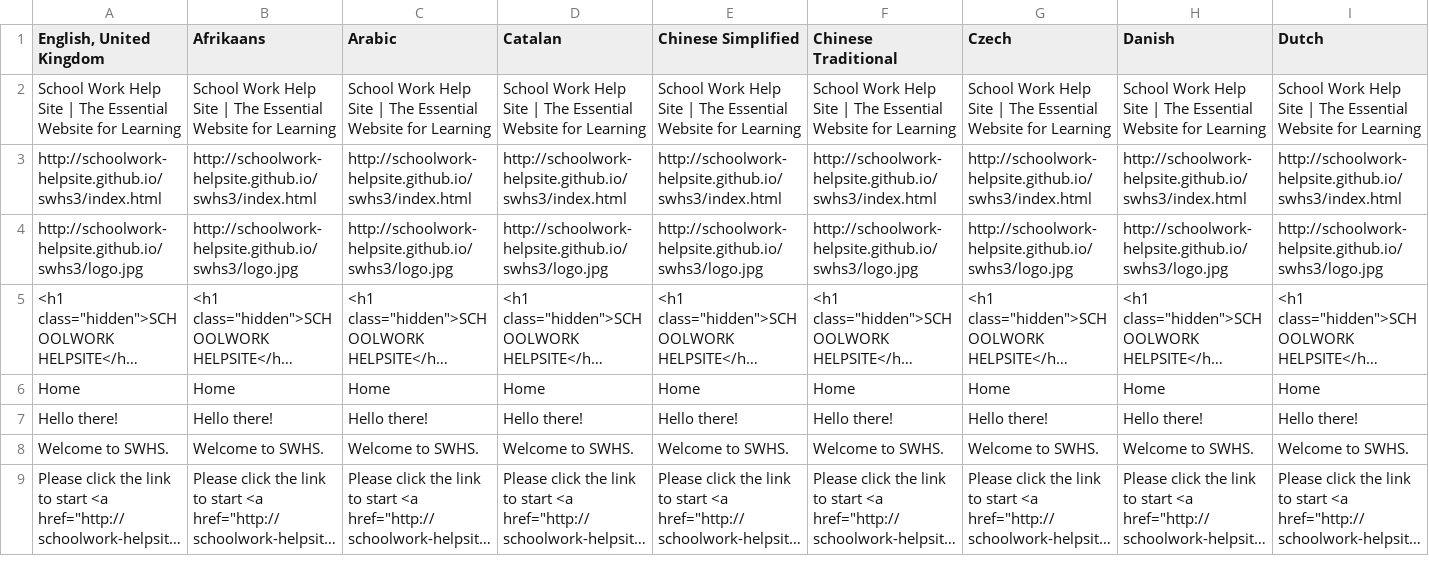
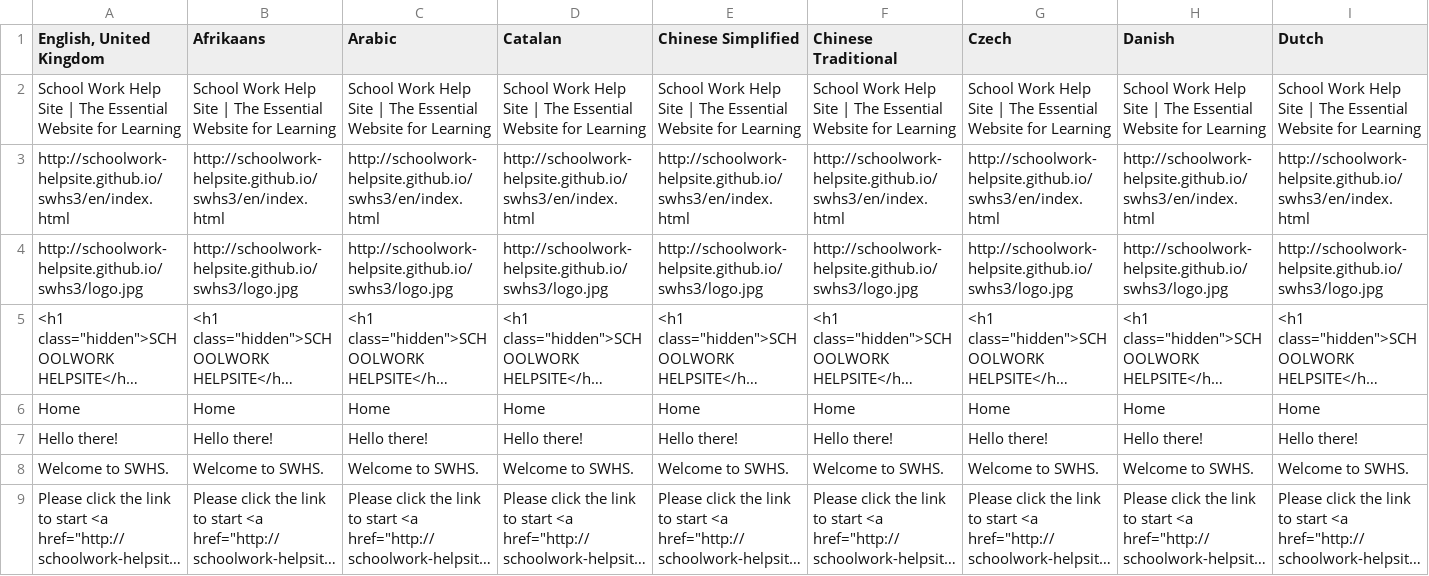
Before and after one commit to Schoolwork-Helpsite/swhs3, a CSV file: all_translations.csv, drawn as a sheet; only a part is shown; long unchanged cells end in …; the diff covers the shown part only; the diff names each change by its address in the sheet, - before the commit and + after, or states it on an @@ line.

```diff
--- a/all_translations.csv
+++ b/all_translations.csv
-A3 (English, United Kingdom): http://schoolwork-helpsite.github.io/swhs3/index.html
+A3 (English, United Kingdom): http://schoolwork-helpsite.github.io/swhs3/en/index.html
-B3 (Afrikaans): http://schoolwork-helpsite.github.io/swhs3/index.html
+B3 (Afrikaans): http://schoolwork-helpsite.github.io/swhs3/en/index.html
-C3 (Arabic): http://schoolwork-helpsite.github.io/swhs3/index.html
+C3 (Arabic): http://schoolwork-helpsite.github.io/swhs3/en/index.html
-D3 (Catalan): http://schoolwork-helpsite.github.io/swhs3/index.html
+D3 (Catalan): http://schoolwork-helpsite.github.io/swhs3/en/index.html
-E3 (Chinese Simplified): http://schoolwork-helpsite.github.io/swhs3/index.html
+E3 (Chinese Simplified): http://schoolwork-helpsite.github.io/swhs3/en/index.html
-F3 (Chinese Traditional): http://schoolwork-helpsite.github.io/swhs3/index.html
+F3 (Chinese Traditional): http://schoolwork-helpsite.github.io/swhs3/en/index.html
-G3 (Czech): http://schoolwork-helpsite.github.io/swhs3/index.html
+G3 (Czech): http://schoolwork-helpsite.github.io/swhs3/en/index.html
-H3 (Danish): http://schoolwork-helpsite.github.io/swhs3/index.html
+H3 (Danish): http://schoolwork-helpsite.github.io/swhs3/en/index.html
-I3 (Dutch): http://schoolwork-helpsite.github.io/swhs3/index.html
+I3 (Dutch): http://schoolwork-helpsite.github.io/swhs3/en/index.html
```
Also changed, not shown: 22 edited cells elsewhere in this file, 14 other files.
